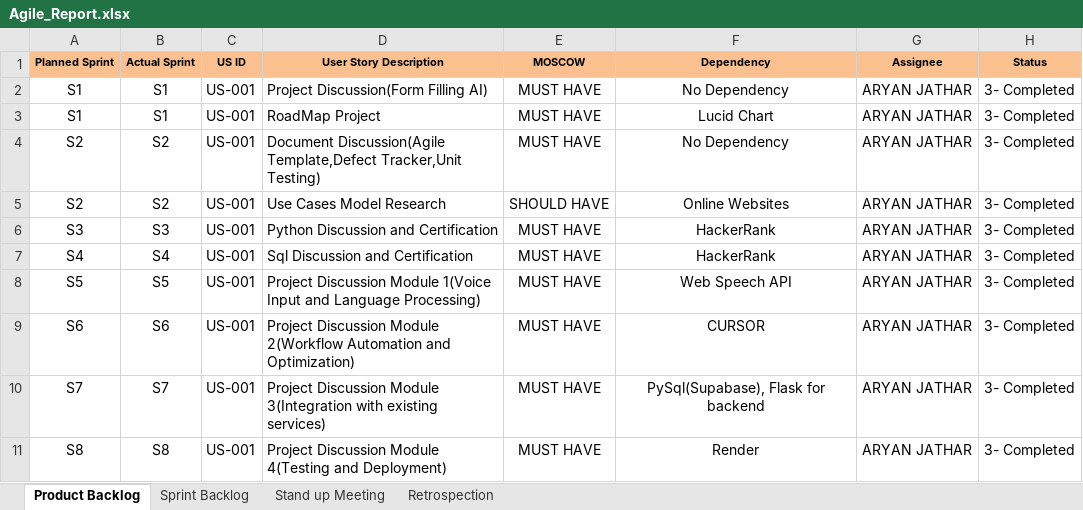
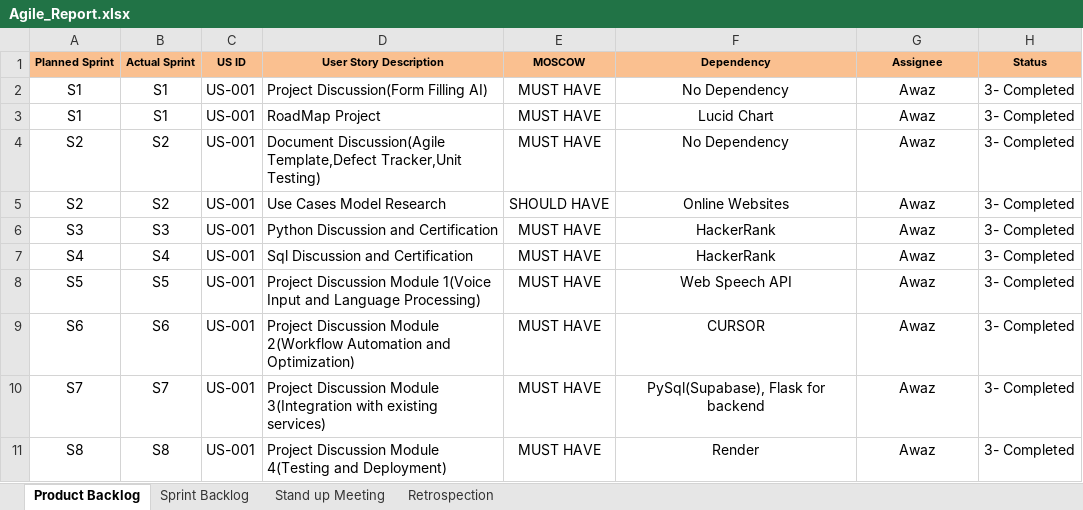
Before and after one commit to awazbhujel/Infosys_project, an Excel workbook: Agile_Report.xlsx, sheet Product Backlog, drawn as a sheet; values as stored, in another font and other column widths than the file's, no borders; the diff names each change by its address in the sheet, - before the commit and + after, or states it on an @@ line.

```diff
--- a/Agile_Report.xlsx (sheet Product Backlog)
+++ b/Agile_Report.xlsx (sheet Product Backlog)
-G2:G11 (Assignee): ARYAN JATHAR
+G2:G11 (Assignee): Awaz
```
Also changed, not shown: 12 other files.
